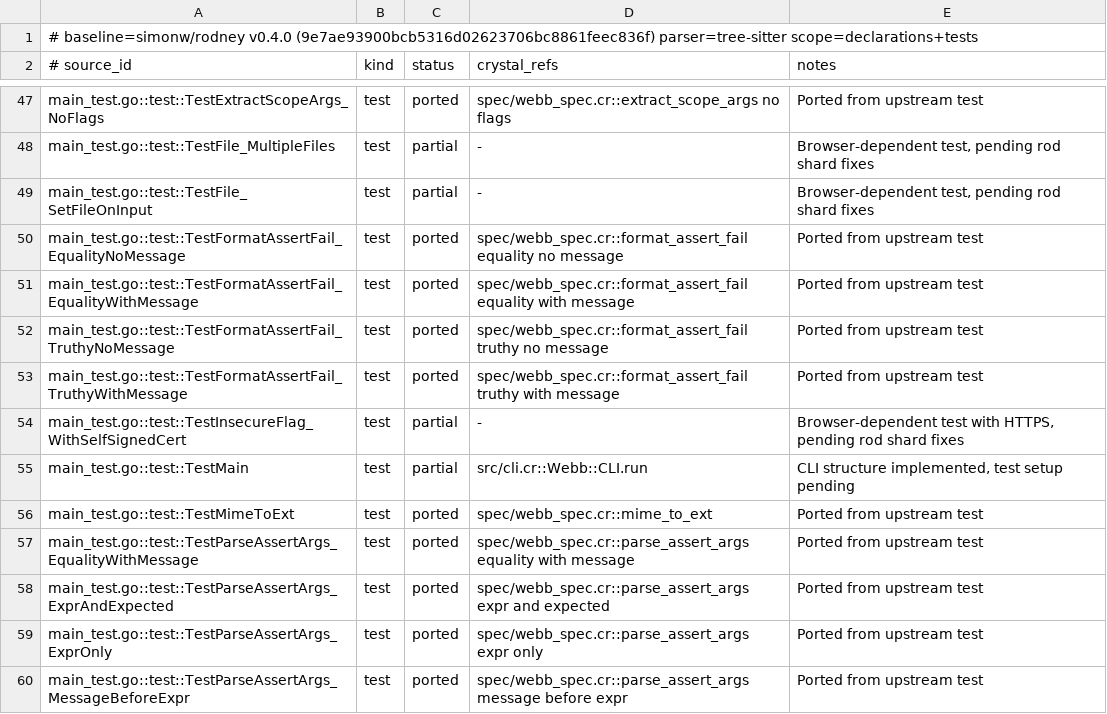
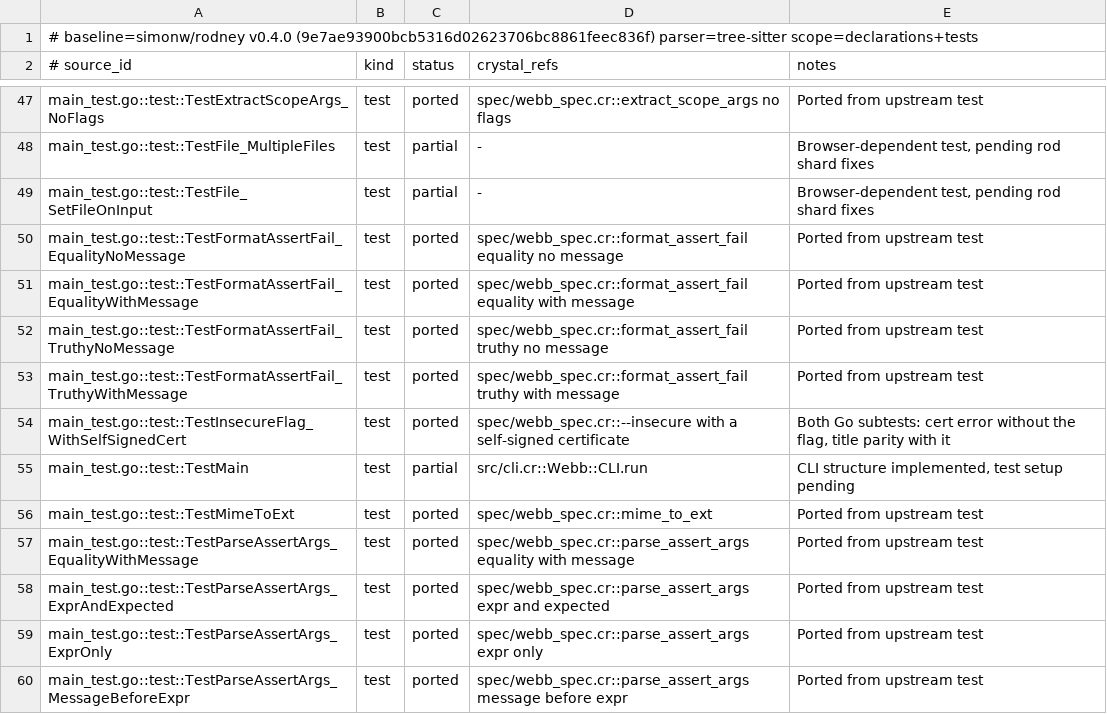
Before and after one commit to dsisnero/webb, a TSV file: plans/inventory/go_port_inventory.tsv, drawn as a sheet; only a part is shown, gaps mark what is left out.

Commit message:
port: --insecure over a self-signed HTTPS origin
- port TestInsecureFlag_WithSelfSignedCert: two examples mirroring the Go
  subtests — without the flag navigation raises Rod::NavigationError
  mentioning ERR_CERT_AUTHORITY_INVALID; with the flag the page loads and
  the title is `Secure Test`
- add InsecureTLSSpecEnv: HTTP::Server over TLS with a self-signed cert
  generated once into temp/tls/ (openssl, SAN IP:127.0.0.1), plus
  launch_spec_browser(ignore_cert_errors:) reusing the Go launcher flags
- ledger: TestInsecureFlag_WithSelfSignedCert -> ported in both the port
  inventory and the test manifest; the upstream test set is now 63/63
- plans/parity.md: Phase 1 checked off with the red -> green record, and
  Where we are moved on to the function/method ledger expansion

Red: first run failed with `undefined constant InsecureTLSSpecEnv`.
Green: 64 examples, 0 failures. No product code changed; the ported
behavior was already correct, the coverage was not.

Gates: make format pass; make lint pass; make test 64 examples, 0 failures;
make inventory pass (chiasmus-tree-sitter backend).

Upstream: simonw/rodney v0.4.0 (9e7ae93900bcb5316d02623706bc8861feec836f)

```diff
--- a/plans/inventory/go_port_inventory.tsv
+++ b/plans/inventory/go_port_inventory.tsv
@@ -53,3 +53,3 @@ main_test.go::test::TestFormatAssertFail_TruthyNoMessage	test	ported	spec/webb_s
 main_test.go::test::TestFormatAssertFail_TruthyWithMessage	test	ported	spec/webb_spec.cr::format_assert_fail truthy with message	Ported from upstream test
-main_test.go::test::TestInsecureFlag_WithSelfSignedCert	test	partial	-	Browser-dependent test with HTTPS, pending rod shard fixes
+main_test.go::test::TestInsecureFlag_WithSelfSignedCert	test	ported	spec/webb_spec.cr::--insecure with a self-signed certificate	Both Go subtests: cert error without the flag, title parity with it
 main_test.go::test::TestMain	test	partial	src/cli.cr::Webb::CLI.run	CLI structure implemented, test setup pending
```
Also changed, not shown: plans/inventory/go_test_parity.tsv, 2 other files.
